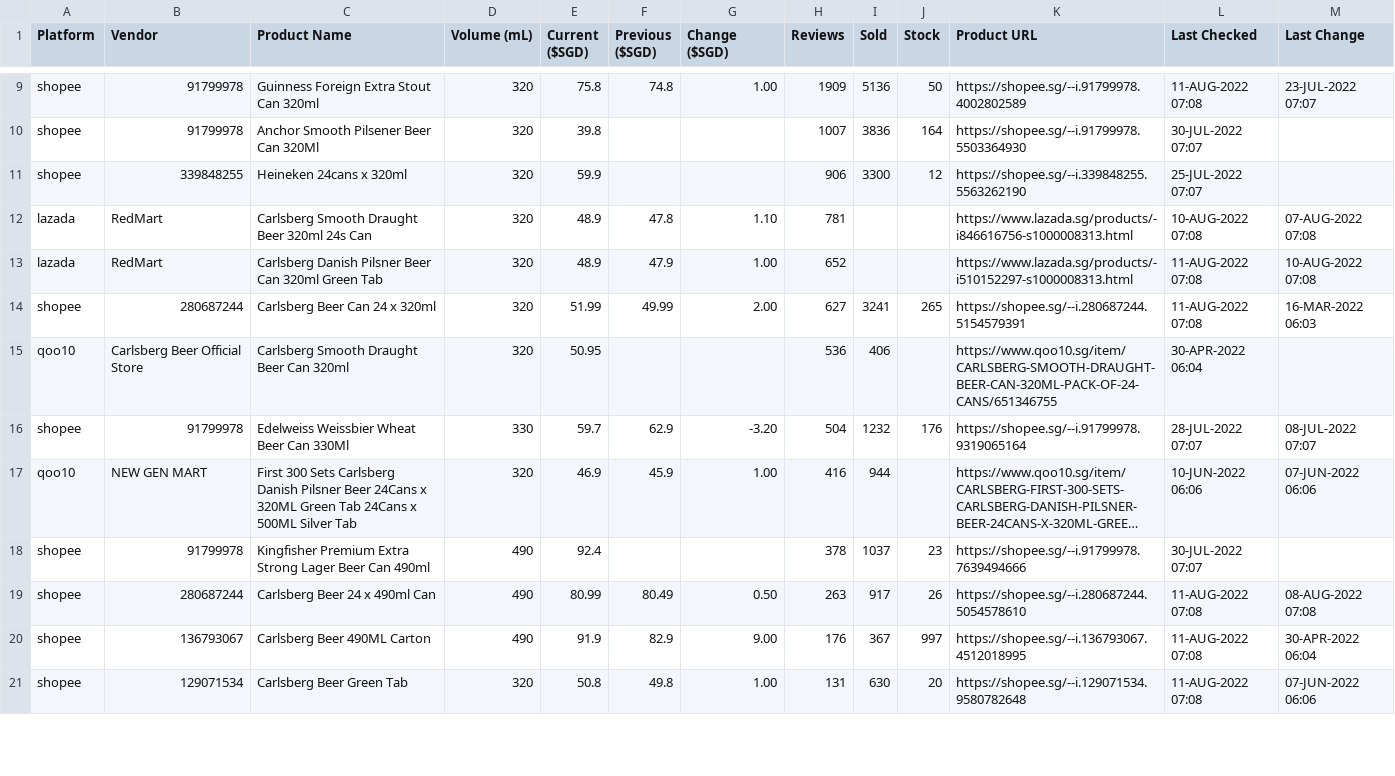
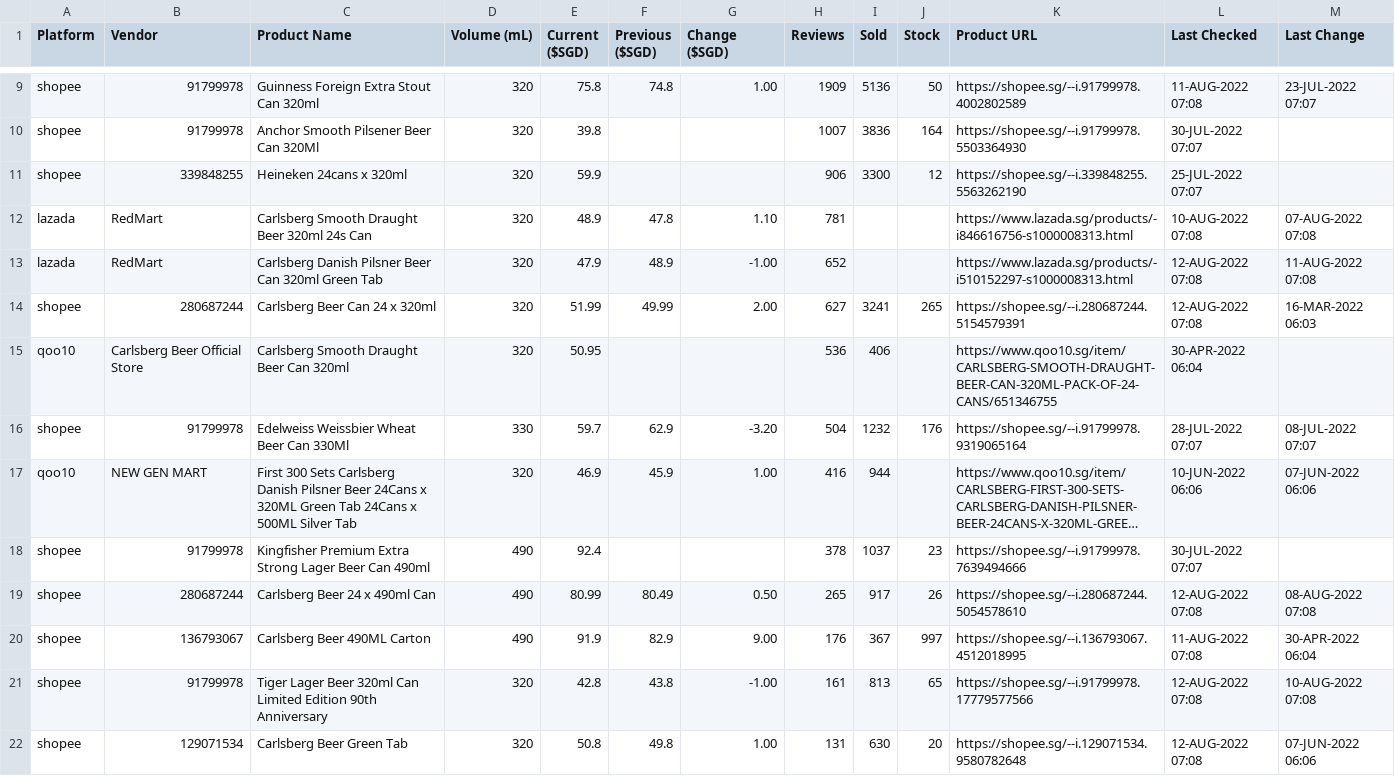
Before and after one commit to ngshiheng/fareview, a CSV file: data/carlsberg.csv, drawn as a sheet; only a part is shown, gaps mark what is left out; long unchanged cells end in …; addresses are those after the commit; the diff covers the shown part only; the diff names each change by its address in the sheet, - before the commit and + after, or states it on an @@ line.

```diff
--- a/data/carlsberg.csv
+++ b/data/carlsberg.csv
-E13 (Current ($SGD)): 48.9
+E13 (Current ($SGD)): 47.9
-F13 (Previous ($SGD)): 47.9
+F13 (Previous ($SGD)): 48.9
-G13 (Change ($SGD)): 1.00
+G13 (Change ($SGD)): -1.00
-L13:L14 (Last Checked): 11-AUG-2022 07:08
+L13:L14 (Last Checked): 12-AUG-2022 07:08
-M13 (Last Change): 10-AUG-2022 07:08
+M13 (Last Change): 11-AUG-2022 07:08
-H19 (Reviews): 263
+H19 (Reviews): 265
-L19 (Last Checked): 11-AUG-2022 07:08
+L19 (Last Checked): 12-AUG-2022 07:08
+row 21: shopee | 91799978 | Tiger Lager Beer 320ml Can Limited Edition 90th Anniversary | 320 | 42.8 | 43.8 | -1.00 | 161 | 813 | 65 | https://shopee.sg/--i.91799978.17779577566 | 12-AUG-2022 07:08 | 10-AUG-2022 07:08
-L22 (Last Checked): 11-AUG-2022 07:08
+L22 (Last Checked): 12-AUG-2022 07:08
```
Also changed, not shown: 1 removed row and 18 edited cells elsewhere in this file, data/asahi.csv, data/guinness.csv, 2 other files.
